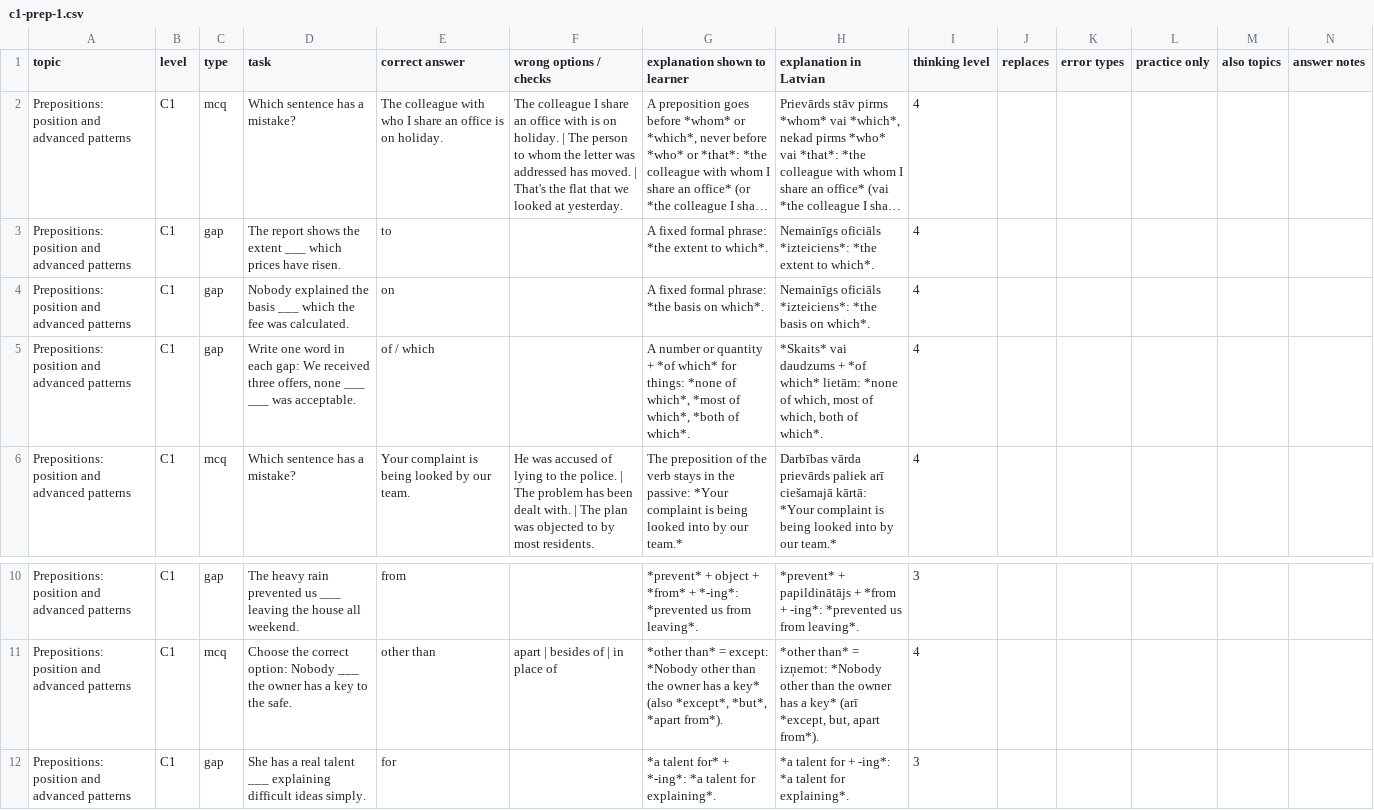
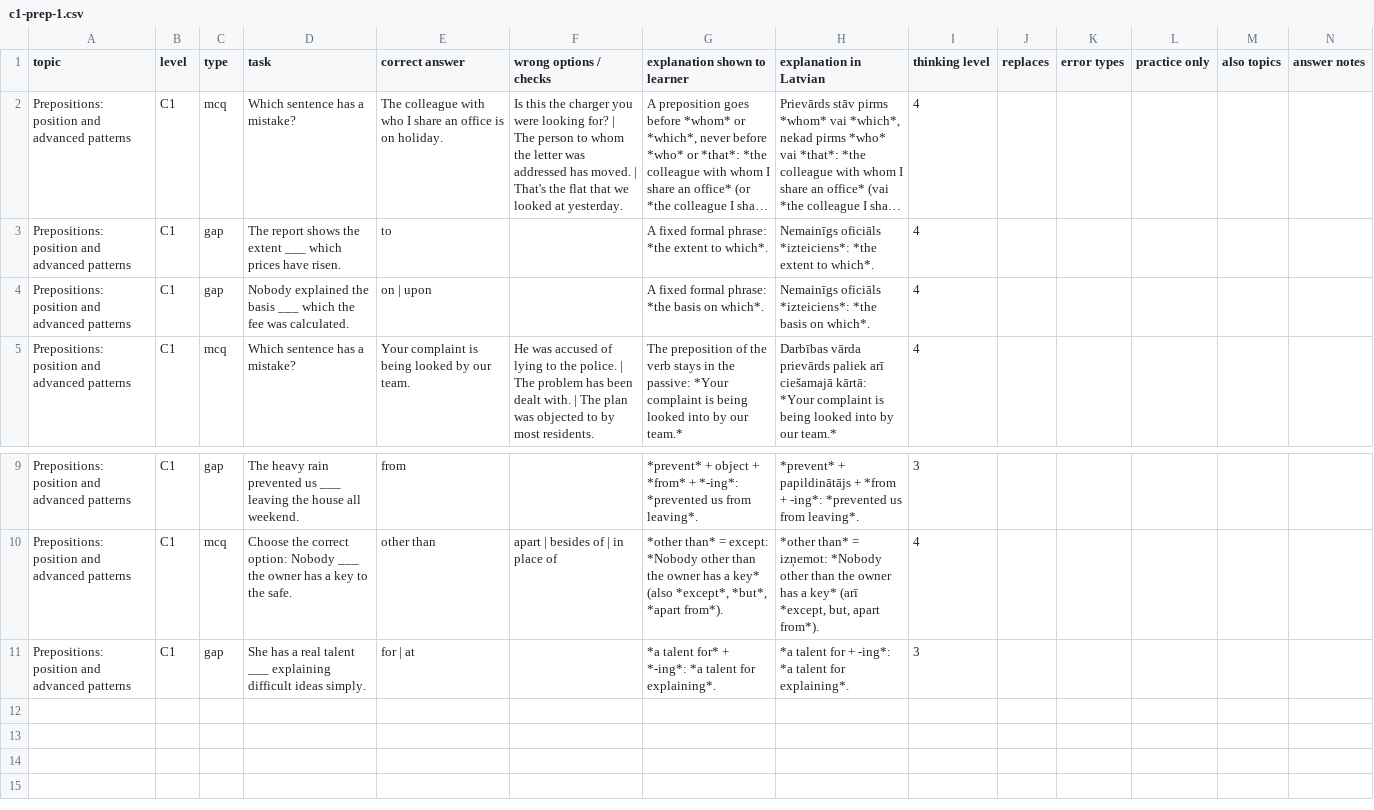
Before and after one commit to inga-cmyk/englishfever, a CSV file: docs/task-drafts/c1-prep-1.csv, drawn as a sheet; only a part is shown, gaps mark what is left out; long unchanged cells end in …; removed rows and columns are numbered as before the commit, all else as after; the diff names each change by its address in the sheet, - before the commit and + after, or states it on an @@ line.

```diff
--- a/docs/task-drafts/c1-prep-1.csv
+++ b/docs/task-drafts/c1-prep-1.csv
-F2 (wrong options / checks): The colleague I share an office with is on holiday. | The…
+F2 (wrong options / checks): Is this the charger you were looking for? | The…
-E4 (correct answer): on
+E4 (correct answer): on | upon
-row 5: Prepositions: position and advanced patterns | C1 | gap | Write one word in each gap: We received three offers, none ___ ___ was acceptable. | of / which |  | A number or quantity + *of which* for things: *none of which*, *most of which*, *both of which*. | *Skaits* vai daudzums + *of which* lietām: *none of which, most of which, both of which*. | 4
-E11 (correct answer): for
+E11 (correct answer): for | at
```
Also changed, not shown: docs/task-drafts/c1-agree-1.csv, docs/task-drafts/c1-can-1.csv, 29 other files.
